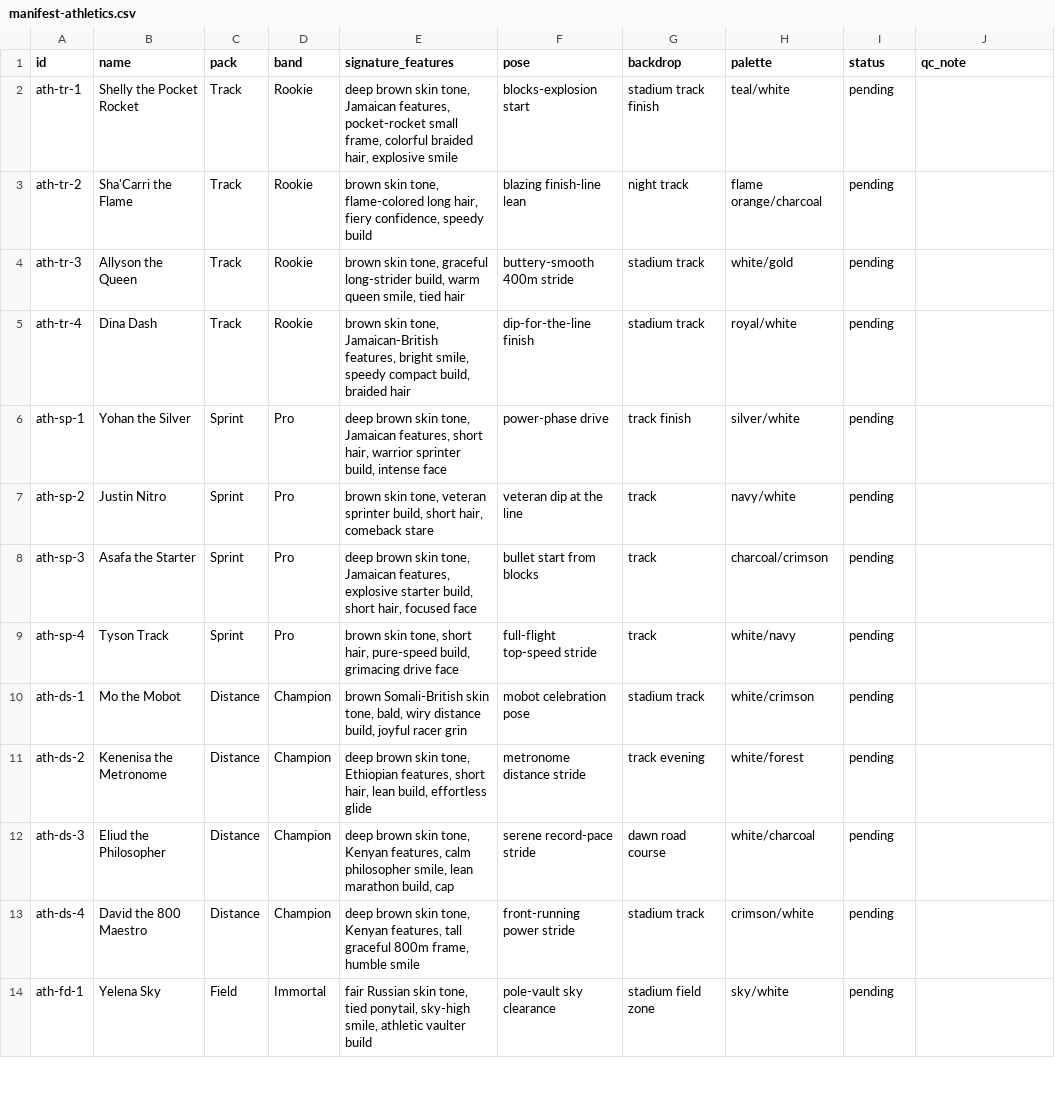
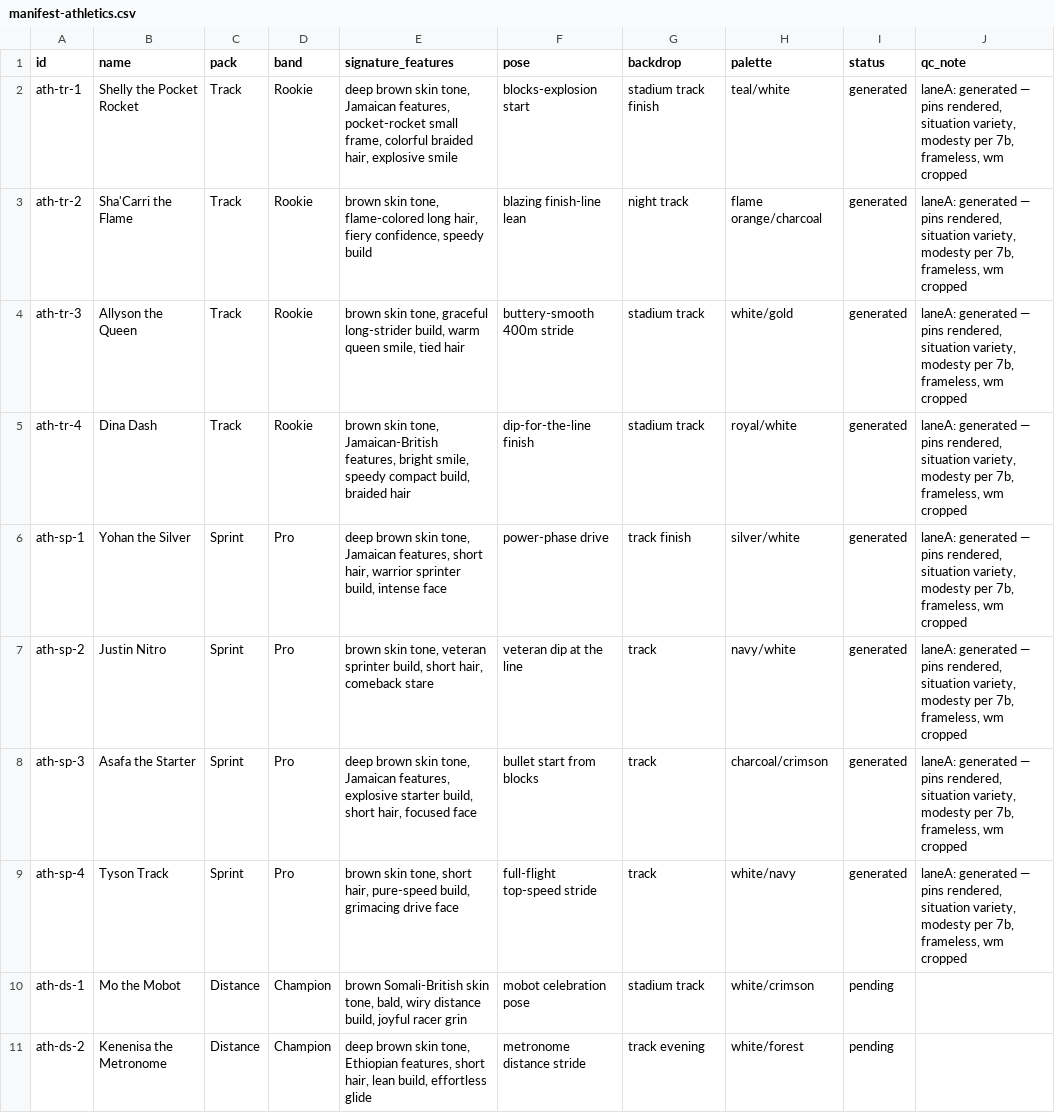
Before and after one commit to yelnurk123/sports-cards-factory, a CSV file: manifests/manifest-athletics.csv, drawn as a sheet; only a part is shown; the shorter side is filled out with more unchanged rows.

Commit message:
laneA: athletics track + sprint packs (8 cards)

```diff
--- a/manifests/manifest-athletics.csv
+++ b/manifests/manifest-athletics.csv
@@ -1,10 +1,10 @@
 id,name,pack,band,signature_features,pose,backdrop,palette,status,qc_note
-ath-tr-1,Shelly the Pocket Rocket,Track,Rookie,"deep brown skin tone, Jamaican features, pocket-rocket small frame, colorful braided hair, explosive smile",blocks-explosion start,stadium track finish,teal/white,pending,
-ath-tr-2,Sha'Carri the Flame,Track,Rookie,"brown skin tone, flame-colored long hair, fiery confidence, speedy build",blazing finish-line lean,night track,flame orange/charcoal,pending,
-ath-tr-3,Allyson the Queen,Track,Rookie,"brown skin tone, graceful long-strider build, warm queen smile, tied hair",buttery-smooth 400m stride,stadium track,white/gold,pending,
-ath-tr-4,Dina Dash,Track,Rookie,"brown skin tone, Jamaican-British features, bright smile, speedy compact build, braided hair",dip-for-the-line finish,stadium track,royal/white,pending,
-ath-sp-1,Yohan the Silver,Sprint,Pro,"deep brown skin tone, Jamaican features, short hair, warrior sprinter build, intense face",power-phase drive,track finish,silver/white,pending,
-ath-sp-2,Justin Nitro,Sprint,Pro,"brown skin tone, veteran sprinter build, short hair, comeback stare",veteran dip at the line,track,navy/white,pending,
-ath-sp-3,Asafa the Starter,Sprint,Pro,"deep brown skin tone, Jamaican features, explosive starter build, short hair, focused face",bullet start from blocks,track,charcoal/crimson,pending,
-ath-sp-4,Tyson Track,Sprint,Pro,"brown skin tone, short hair, pure-speed build, grimacing drive face",full-flight top-speed stride,track,white/navy,pending,
+ath-tr-1,Shelly the Pocket Rocket,Track,Rookie,"deep brown skin tone, Jamaican features, pocket-rocket small frame, colorful braided hair, explosive smile",blocks-explosion start,stadium track finish,teal/white,generated,"laneA: generated — pins rendered, situation variety, modesty per 7b, frameless, wm cropped"
+ath-tr-2,Sha'Carri the Flame,Track,Rookie,"brown skin tone, flame-colored long hair, fiery confidence, speedy build",blazing finish-line lean,night track,flame orange/charcoal,generated,"laneA: generated — pins rendered, situation variety, modesty per 7b, frameless, wm cropped"
+ath-tr-3,Allyson the Queen,Track,Rookie,"brown skin tone, graceful long-strider build, warm queen smile, tied hair",buttery-smooth 400m stride,stadium track,white/gold,generated,"laneA: generated — pins rendered, situation variety, modesty per 7b, frameless, wm cropped"
+ath-tr-4,Dina Dash,Track,Rookie,"brown skin tone, Jamaican-British features, bright smile, speedy compact build, braided hair",dip-for-the-line finish,stadium track,royal/white,generated,"laneA: generated — pins rendered, situation variety, modesty per 7b, frameless, wm cropped"
+ath-sp-1,Yohan the Silver,Sprint,Pro,"deep brown skin tone, Jamaican features, short hair, warrior sprinter build, intense face",power-phase drive,track finish,silver/white,generated,"laneA: generated — pins rendered, situation variety, modesty per 7b, frameless, wm cropped"
+ath-sp-2,Justin Nitro,Sprint,Pro,"brown skin tone, veteran sprinter build, short hair, comeback stare",veteran dip at the line,track,navy/white,generated,"laneA: generated — pins rendered, situation variety, modesty per 7b, frameless, wm cropped"
+ath-sp-3,Asafa the Starter,Sprint,Pro,"deep brown skin tone, Jamaican features, explosive starter build, short hair, focused face",bullet start from blocks,track,charcoal/crimson,generated,"laneA: generated — pins rendered, situation variety, modesty per 7b, frameless, wm cropped"
+ath-sp-4,Tyson Track,Sprint,Pro,"brown skin tone, short hair, pure-speed build, grimacing drive face",full-flight top-speed stride,track,white/navy,generated,"laneA: generated — pins rendered, situation variety, modesty per 7b, frameless, wm cropped"
 ath-ds-1,Mo the Mobot,Distance,Champion,"brown Somali-British skin tone, bald, wiry distance build, joyful racer grin",mobot celebration pose,stadium track,white/crimson,pending,
```
Also changed, not shown: 10 other files.
